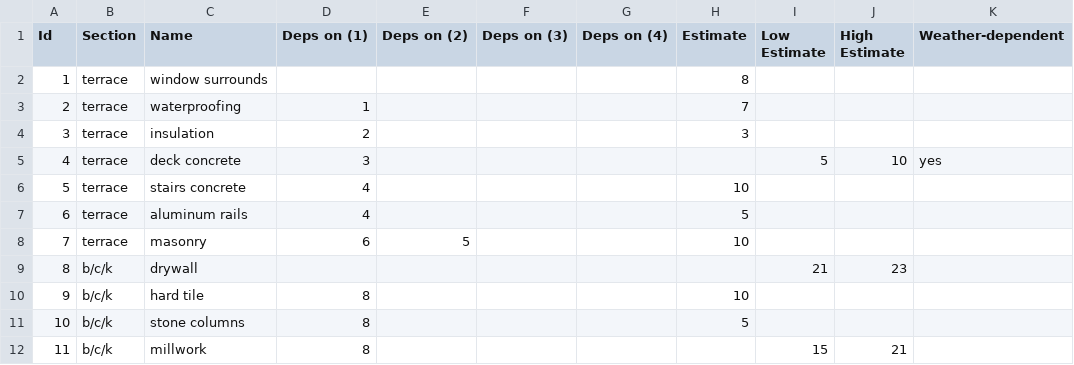
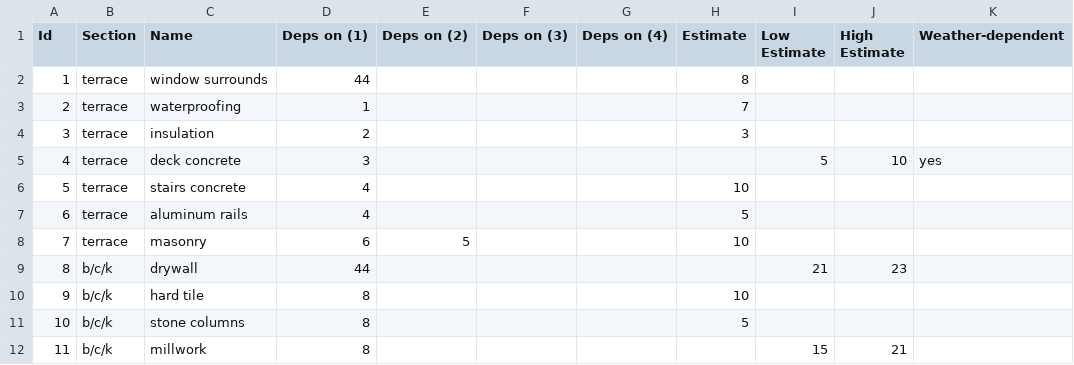
Before and after one commit to windmountain/american-constructors, a CSV file: AC Tasks.csv, drawn as a sheet; only a part is shown; the diff names each change by its address in the sheet, - before the commit and + after, or states it on an @@ line.

```diff
--- a/AC Tasks.csv
+++ b/AC Tasks.csv
-D2 (Deps on (1)): (empty)
+D2 (Deps on (1)): 44
-D9 (Deps on (1)): (empty)
+D9 (Deps on (1)): 44
```
Also changed, not shown: 5 other files.
